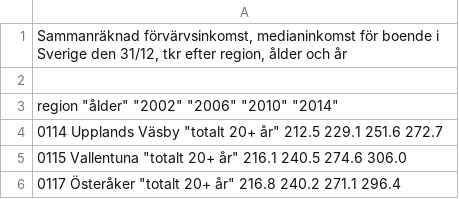
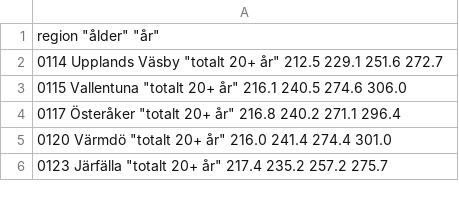
Before and after one commit to Torsten92/Infovis_Project, a CSV file: data/income.csv, drawn as a sheet; only a part is shown; the shorter side is filled out with more unchanged rows; the diff names each change by its address in the sheet, - before the commit and + after, or states it on an @@ line.

```diff
--- a/data/income.csv
+++ b/data/income.csv
-A1: Sammanräknad förvärvsinkomst, medianinkomst för boende i Sverige den 31/12, tkr efter region, ålder och år
+A1: region "ålder" "år"
-row 2: (empty)
-row 3: region "ålder" "2002" "2006" "2010" "2014"
```
Also changed, not shown: data/education.csv, data/population.csv, 6 other files.
